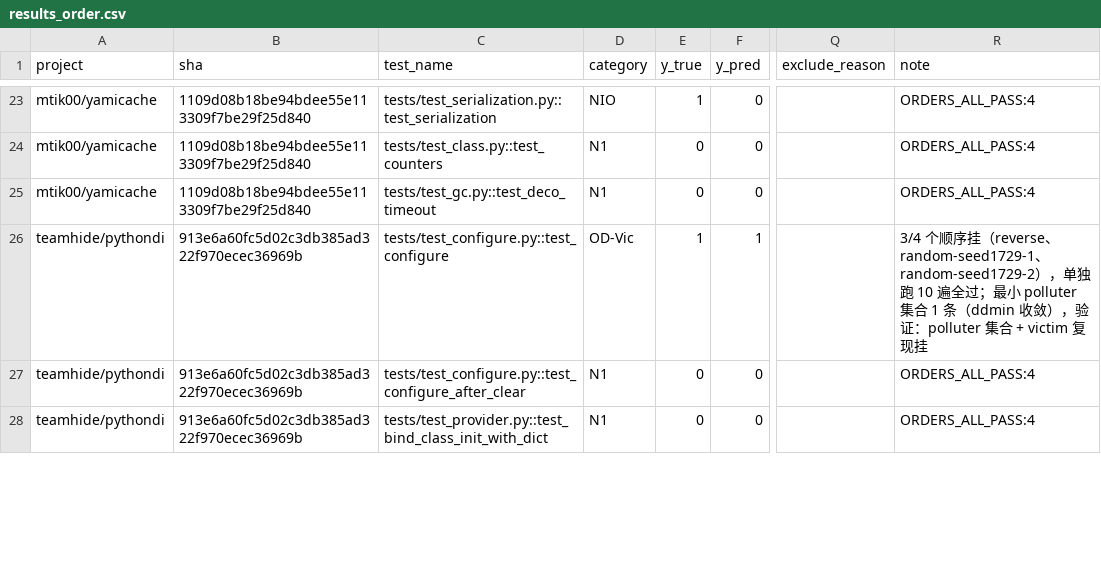
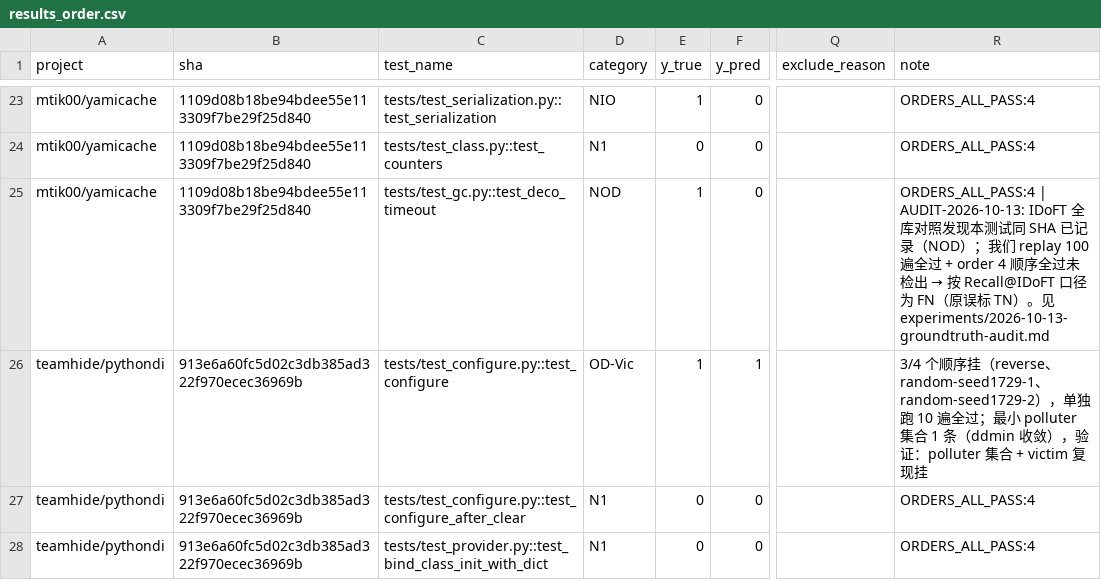
Before and after one commit to vito233/flaky-hunter, a CSV file: experiments/results_order.csv, drawn as a sheet; only a part is shown, gaps mark what is left out; the diff names each change by its address in the sheet, - before the commit and + after, or states it on an @@ line.

```diff
--- a/experiments/results_order.csv
+++ b/experiments/results_order.csv
-D25 (category): N1
+D25 (category): NOD
-E25 (y_true): 0
+E25 (y_true): 1
@@ R25 (note): ORDERS_ALL_PASS:4 → ORDERS_ALL_PASS:4 | AUDIT-2026-10-13: IDoFT 全库对照发现本测试同 SHA 已记录（NOD）；我们 replay 100 遍全过 + order 4 顺序全过未检出 → 按 Recall@IDoFT 口径为 FN（原误标 TN）。见 experiments/2026-10-13-groundtruth-audit.md @@
```
Also changed, not shown: experiments/results.csv, 17 other files.
